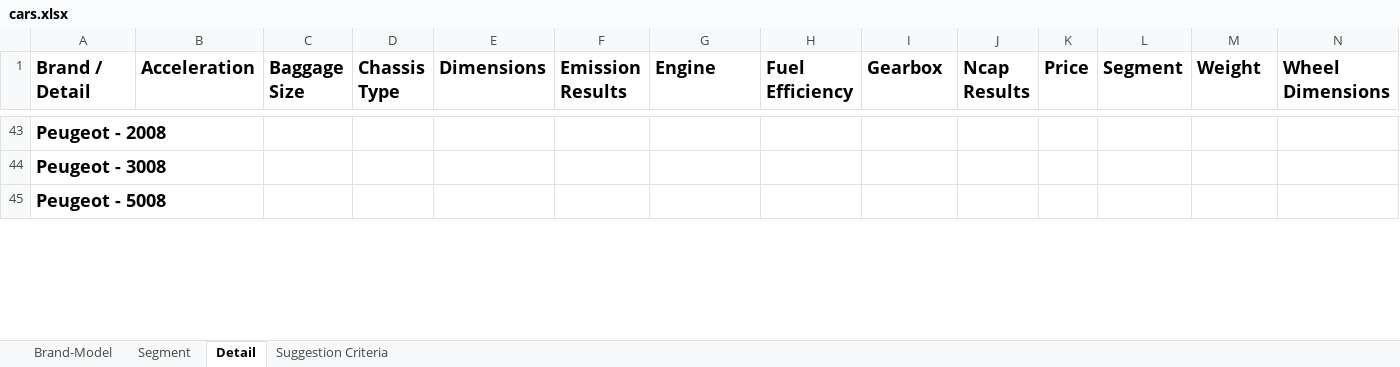
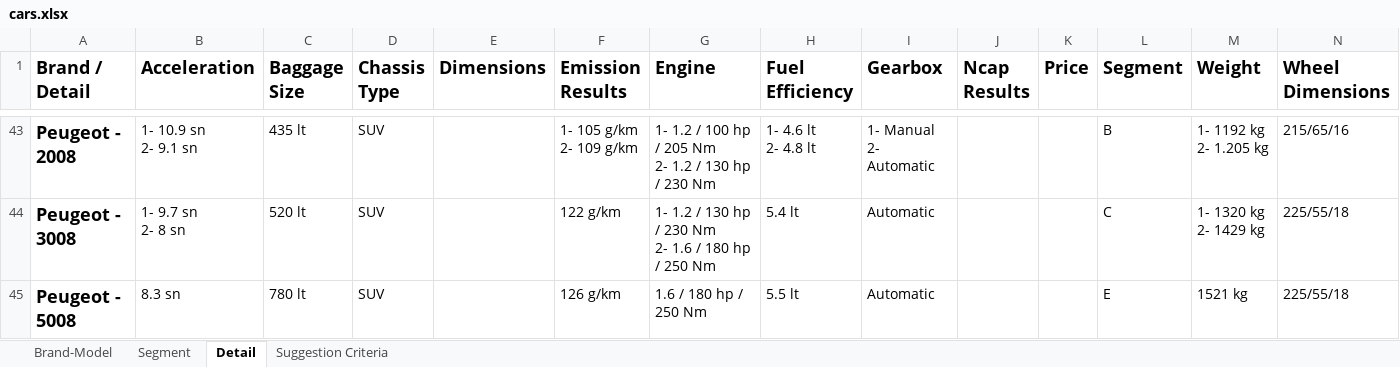
Before and after one commit to which-car/documentation, an Excel workbook: cars.xlsx, sheet Detail, drawn as a sheet; only a part is shown, gaps mark what is left out; values as stored, in another font and other column widths than the file's, no borders; table styles not drawn; ↵ is a line break in a cell; the diff covers the shown part only; the diff names each change by its address in the sheet, - before the commit and + after, or states it on an @@ line.

```diff
--- a/cars.xlsx (sheet Detail)
+++ b/cars.xlsx (sheet Detail)
-B43 (Acceleration): (empty)
+B43 (Acceleration): 1- 10.9 sn ↵ 2- 9.1 sn
-C43 (Baggage Size): (empty)
+C43 (Baggage Size): 435 lt
-D43:D45 (Chassis Type): (empty)
+D43:D45 (Chassis Type): SUV
-F43 (Emission Results): (empty)
+F43 (Emission Results): 1- 105 g/km ↵ 2- 109 g/km
-G43 (Engine): (empty)
+G43 (Engine): 1- 1.2 / 100 hp / 205 Nm ↵ 2- 1.2 / 130 hp / 230 Nm
-H43 (Fuel Efficiency): (empty)
+H43 (Fuel Efficiency): 1- 4.6 lt ↵ 2- 4.8 lt
-I43 (Gearbox): (empty)
+I43 (Gearbox): 1- Manual ↵ 2- Automatic
-L43 (Segment): (empty)
+L43 (Segment): B
-M43 (Weight): (empty)
+M43 (Weight): 1- 1192 kg ↵ 2- 1.205 kg
-N43 (Wheel Dimensions): (empty)
+N43 (Wheel Dimensions): 215/65/16
-B44 (Acceleration): (empty)
+B44 (Acceleration): 1- 9.7 sn ↵ 2- 8 sn
-C44 (Baggage Size): (empty)
+C44 (Baggage Size): 520 lt
-F44 (Emission Results): (empty)
+F44 (Emission Results): 122 g/km
-G44 (Engine): (empty)
+G44 (Engine): 1- 1.2 / 130 hp / 230 Nm ↵ 2- 1.6 / 180 hp / 250 Nm
-H44 (Fuel Efficiency): (empty)
+H44 (Fuel Efficiency): 5.4 lt
-I44:I45 (Gearbox): (empty)
+I44:I45 (Gearbox): Automatic
-L44 (Segment): (empty)
+L44 (Segment): C
-M44 (Weight): (empty)
+M44 (Weight): 1- 1320 kg ↵ 2- 1429 kg
-N44:N45 (Wheel Dimensions): (empty)
+N44:N45 (Wheel Dimensions): 225/55/18
-B45 (Acceleration): (empty)
+B45 (Acceleration): 8.3 sn
-C45 (Baggage Size): (empty)
+C45 (Baggage Size): 780 lt
-F45 (Emission Results): (empty)
+F45 (Emission Results): 126 g/km
-G45 (Engine): (empty)
+G45 (Engine): 1.6 / 180 hp / 250 Nm
-H45 (Fuel Efficiency): (empty)
+H45 (Fuel Efficiency): 5.5 lt
-L45 (Segment): (empty)
+L45 (Segment): E
-M45 (Weight): (empty)
+M45 (Weight): 1521 kg
```
Also changed, not shown: 197 edited cells elsewhere in this sheet, sheet Brand-Model.
